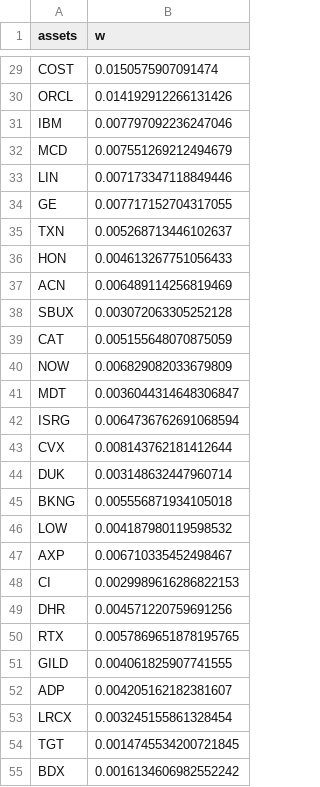
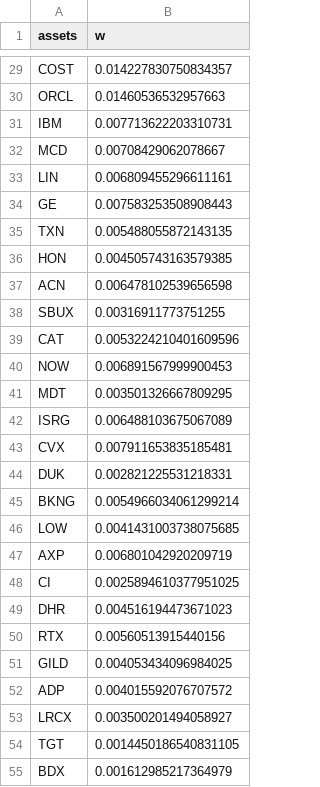
Before and after one commit to edgardjcuadra/ISE-347-Final-Project, a CSV file: data/market_weight.csv, drawn as a sheet; only a part is shown, gaps mark what is left out; the diff covers the shown part only; the diff names each change by its address in the sheet, - before the commit and + after, or states it on an @@ line.

```diff
--- a/data/market_weight.csv
+++ b/data/market_weight.csv
-B29 (w): 0.0150575907091474
+B29 (w): 0.014227830750834357
-B30 (w): 0.014192912266131426
+B30 (w): 0.01460536532957663
-B31 (w): 0.007797092236247046
+B31 (w): 0.007713622203310731
-B32 (w): 0.007551269212494679
+B32 (w): 0.00708429062078667
-B33 (w): 0.007173347118849446
+B33 (w): 0.006809455296611161
-B34 (w): 0.007717152704317055
+B34 (w): 0.007583253508908443
-B35 (w): 0.005268713446102637
+B35 (w): 0.005488055872143135
-B36 (w): 0.004613267751056433
+B36 (w): 0.004505743163579385
-B37 (w): 0.006489114256819469
+B37 (w): 0.006478102539656598
-B38 (w): 0.003072063305252128
+B38 (w): 0.00316911773751255
-B39 (w): 0.005155648070875059
+B39 (w): 0.0053224210401609596
-B40 (w): 0.006829082033679809
+B40 (w): 0.006891567999900453
-B41 (w): 0.0036044314648306847
+B41 (w): 0.003501326667809295
-B42 (w): 0.0064736762691068594
+B42 (w): 0.006488103675067089
-B43 (w): 0.008143762181412644
+B43 (w): 0.007911653835185481
-B44 (w): 0.003148632447960714
+B44 (w): 0.002821225531218331
-B45 (w): 0.005556871934105018
+B45 (w): 0.0054966034061299214
-B46 (w): 0.004187980119598532
+B46 (w): 0.0041431003738075685
-B47 (w): 0.006710335452498467
+B47 (w): 0.006801042920209719
-B48 (w): 0.0029989616286822153
+B48 (w): 0.0025894610377951025
-B49 (w): 0.004571220759691256
+B49 (w): 0.004516194473671023
-B50 (w): 0.0057869651878195765
+B50 (w): 0.00560513915440156
-B51 (w): 0.004061825907741555
+B51 (w): 0.004053434096984025
-B52 (w): 0.004205162182381607
+B52 (w): 0.004015592076707572
-B53 (w): 0.003245155861328454
+B53 (w): 0.003500201494058927
-B54 (w): 0.0014745534200721845
+B54 (w): 0.0014450186540831105
-B55 (w): 0.0016134606982552242
+B55 (w): 0.001612985217364979
```
Also changed, not shown: 72 edited cells elsewhere in this file, 3 other files.
